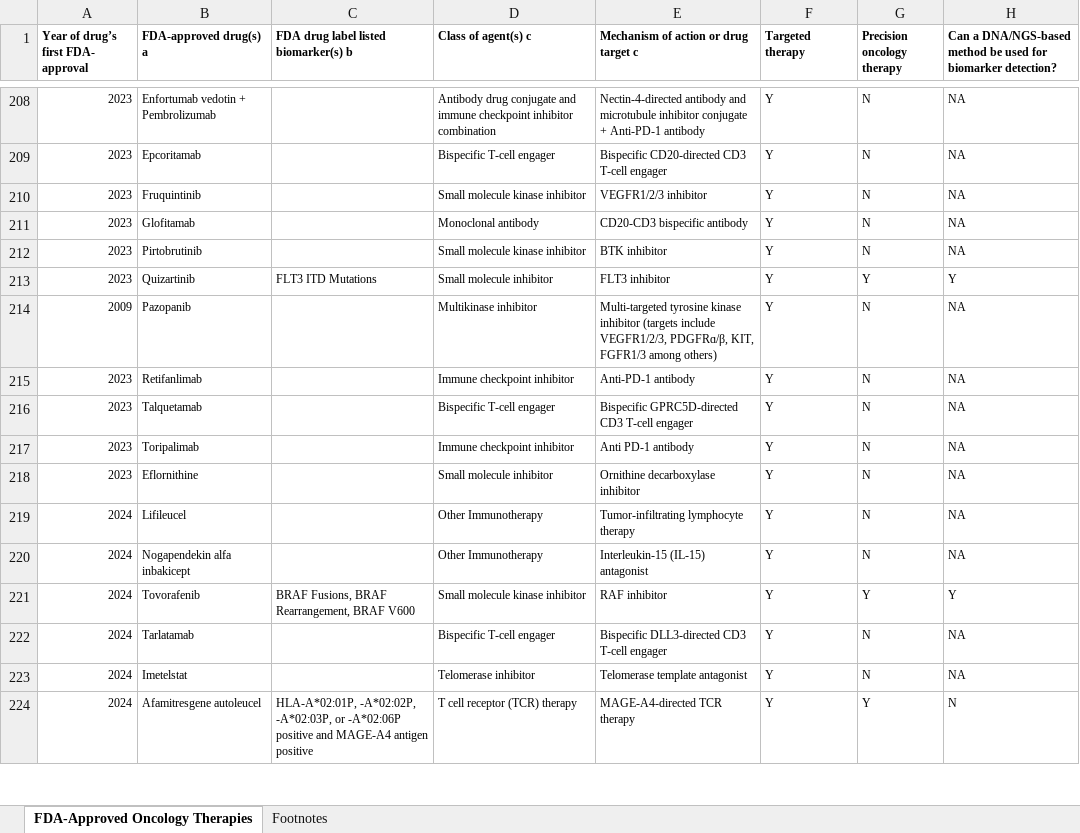
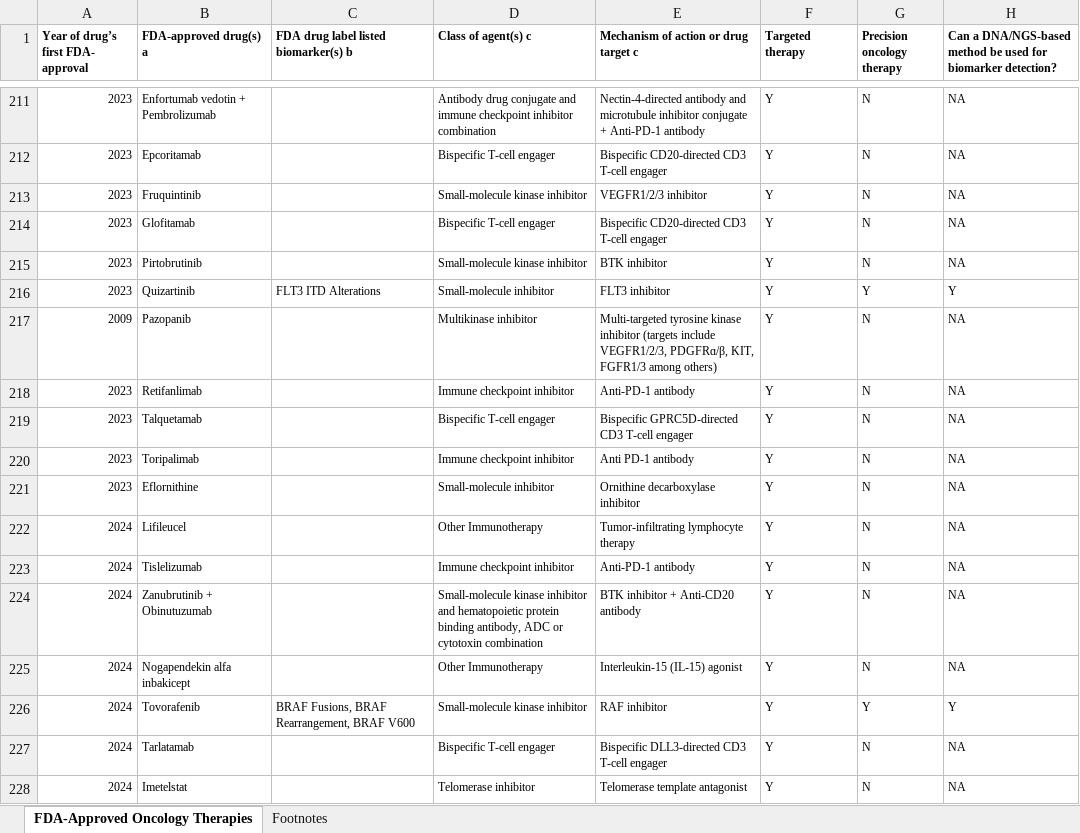
Before and after one commit to oncokb/oncokb-public, an Excel workbook: src/main/webapp/content/files/oncologyTherapies/fda_approved_oncology_therapies.xlsx, sheet FDA-Approved Oncology Therapies, drawn as a sheet; only a part is shown, gaps mark what is left out; the shorter side is filled out with more unchanged rows; values as stored, in another font and other column widths than the file's, no borders; addresses are those after the commit; the diff covers the shown part only; the diff names each change by its address in the sheet, - before the commit and + after, or states it on an @@ line.

Commit message:
update precision oncology therapies

```diff
--- a/src/main/webapp/content/files/oncologyTherapies/fda_approved_oncology_therapies.xlsx (sheet FDA-Approved Oncology Therapies)
+++ b/src/main/webapp/content/files/oncologyTherapies/fda_approved_oncology_therapies.xlsx (sheet FDA-Approved Oncology Therapies)
-D213 (Class of agent(s) c): Small molecule kinase inhibitor
+D213 (Class of agent(s) c): Small-molecule kinase inhibitor
-D214 (Class of agent(s) c): Monoclonal antibody
+D214 (Class of agent(s) c): Bispecific T-cell engager
-E214: CD20-CD3 bispecific antibody
+E214: Bispecific CD20-directed CD3 T-cell engager
-D215 (Class of agent(s) c): Small molecule kinase inhibitor
+D215 (Class of agent(s) c): Small-molecule kinase inhibitor
-C216: FLT3 ITD Mutations
+C216: FLT3 ITD Alterations
-D216 (Class of agent(s) c): Small molecule inhibitor
+D216 (Class of agent(s) c): Small-molecule inhibitor
-D221 (Class of agent(s) c): Small molecule inhibitor
+D221 (Class of agent(s) c): Small-molecule inhibitor
+row 223: 2024 | Tislelizumab |  | Immune checkpoint inhibitor | Anti-PD-1 antibody | Y | N | NA
+row 224: 2024 | Zanubrutinib + Obinutuzumab |  | Small-molecule kinase inhibitor and hematopoietic protein binding antibody, ADC or cytotoxin combination | BTK inhibitor + Anti-CD20 antibody | Y | N | NA
-E225: Interleukin-15 (IL-15) antagonist
+E225: Interleukin-15 (IL-15) agonist
-D226 (Class of agent(s) c): Small molecule kinase inhibitor
+D226 (Class of agent(s) c): Small-molecule kinase inhibitor
```
Also changed, not shown: 13 added rows and 126 edited cells elsewhere in this sheet, sheet Footnotes, 2 other files.
